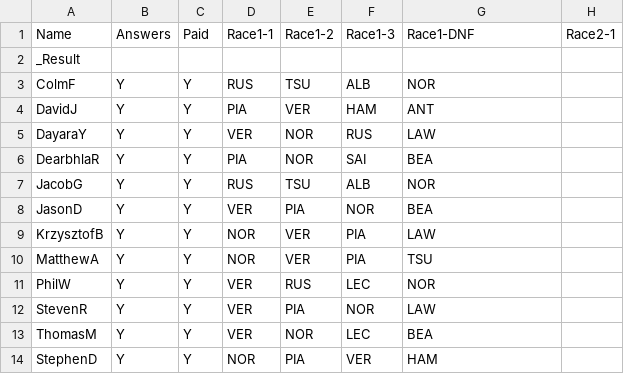
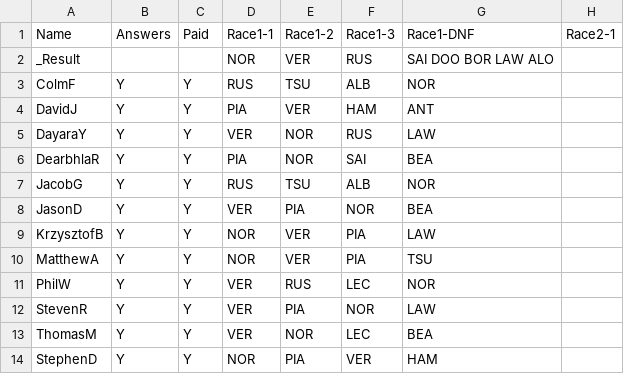
Before and after one commit to PhilipWoulfe/PhilipWoulfe.github.io, a CSV file: races.csv, drawn as a sheet; only a part is shown; the diff names each change by its address in the sheet, - before the commit and + after, or states it on an @@ line.

```diff
--- a/races.csv
+++ b/races.csv
-D2: (empty)
+D2: NOR
-E2: (empty)
+E2: VER
-F2: (empty)
+F2: RUS
-G2: (empty)
+G2: SAI DOO BOR LAW ALO
```
Also changed, not shown: 2 other files.
